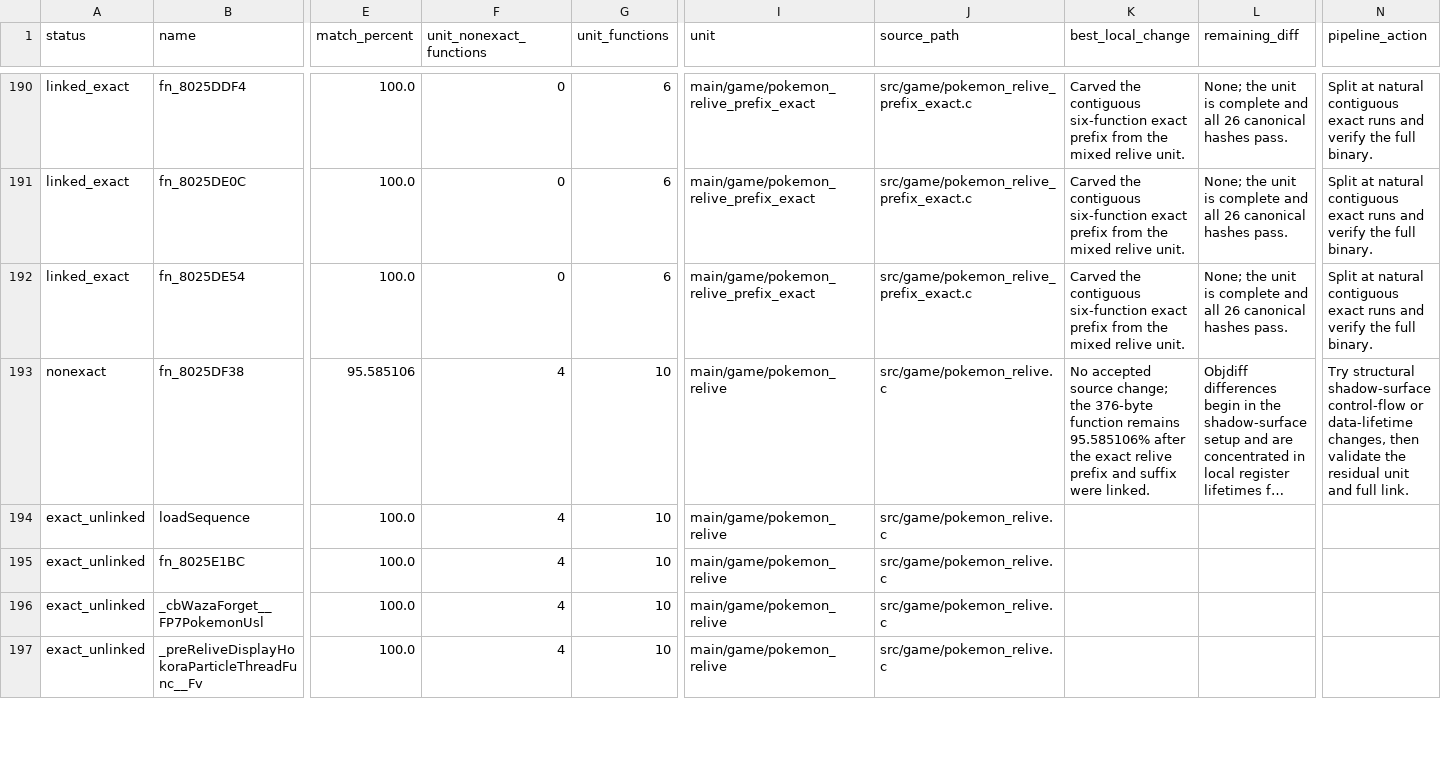
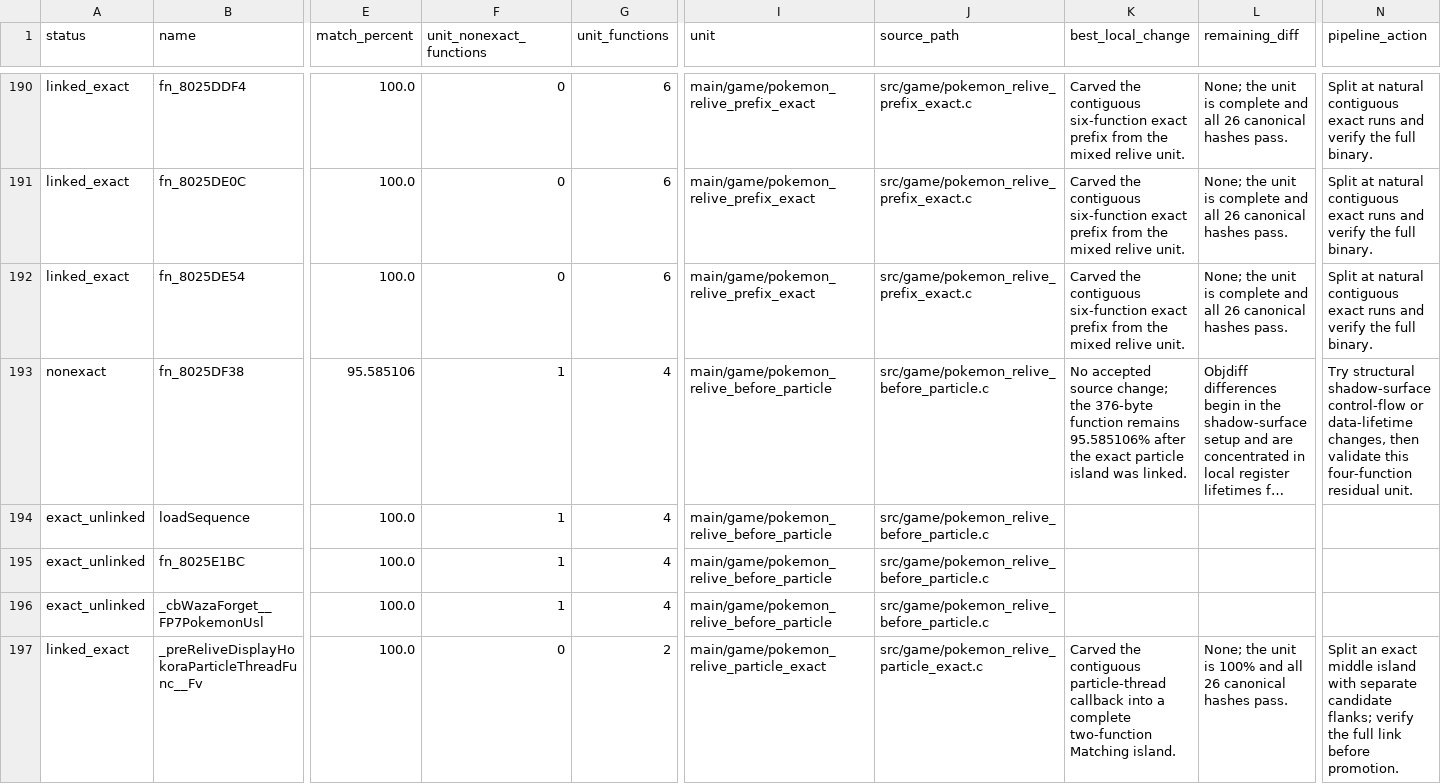
Before and after one commit to Count-Sheep/pkmn-colosseum, a CSV file: docs/remaining-functions.csv, drawn as a sheet; only a part is shown, gaps mark what is left out; long unchanged cells end in …; the diff covers the shown part only; the diff names each change by its address in the sheet, - before the commit and + after, or states it on an @@ line.

Commit message:
Link exact relive particle callbacks from mixed unit
Split the relive residual around its contiguous 268-byte particle callback island. Promote only the two exact callbacks, retain nonexact flanks as candidates, and verify all 26 canonical hashes.

```diff
--- a/docs/remaining-functions.csv
+++ b/docs/remaining-functions.csv
-F193:F196 (unit_nonexact_functions): 4
+F193:F196 (unit_nonexact_functions): 1
-G193:G196 (unit_functions): 10
+G193:G196 (unit_functions): 4
-I193:I196 (unit): main/game/pokemon_relive
+I193:I196 (unit): main/game/pokemon_relive_before_particle
-J193:J196 (source_path): src/game/pokemon_relive.c
+J193:J196 (source_path): src/game/pokemon_relive_before_particle.c
-K193 (best_local_change): …the exact relive prefix and suffix were linked.
+K193 (best_local_change): …the exact particle island was linked.
-N193 (pipeline_action): …then validate the residual unit and full link.
+N193 (pipeline_action): …then validate this four-function residual unit.
-A197 (status): exact_unlinked
+A197 (status): linked_exact
-F197 (unit_nonexact_functions): 4
+F197 (unit_nonexact_functions): 0
-G197 (unit_functions): 10
+G197 (unit_functions): 2
-I197 (unit): main/game/pokemon_relive
+I197 (unit): main/game/pokemon_relive_particle_exact
-J197 (source_path): src/game/pokemon_relive.c
+J197 (source_path): src/game/pokemon_relive_particle_exact.c
-K197 (best_local_change): (empty)
+K197 (best_local_change): Carved the contiguous particle-thread callback into a complete two-function Matching island.
-L197 (remaining_diff): (empty)
+L197 (remaining_diff): None; the unit is 100% and all 26 canonical hashes pass.
-N197 (pipeline_action): (empty)
+N197 (pipeline_action): Split an exact middle island with separate candidate flanks; verify the full link before promotion.
```
Also changed, not shown: 24 edited cells elsewhere in this file, 6 other files.
